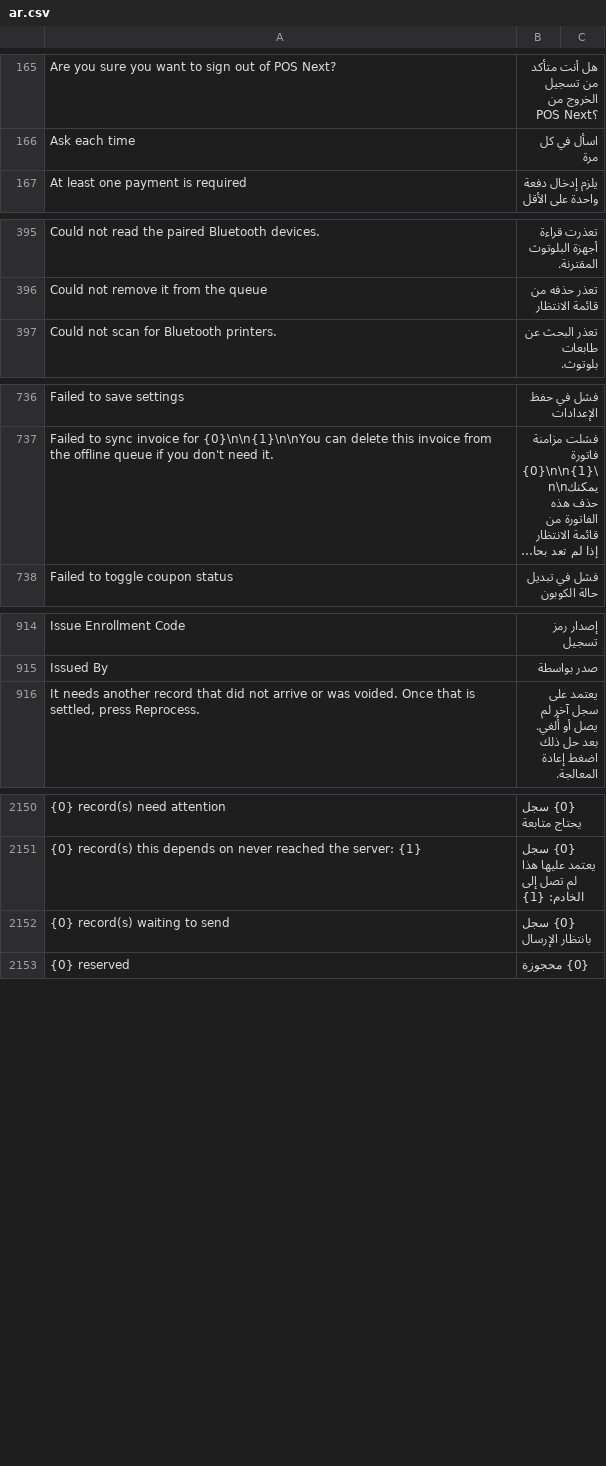
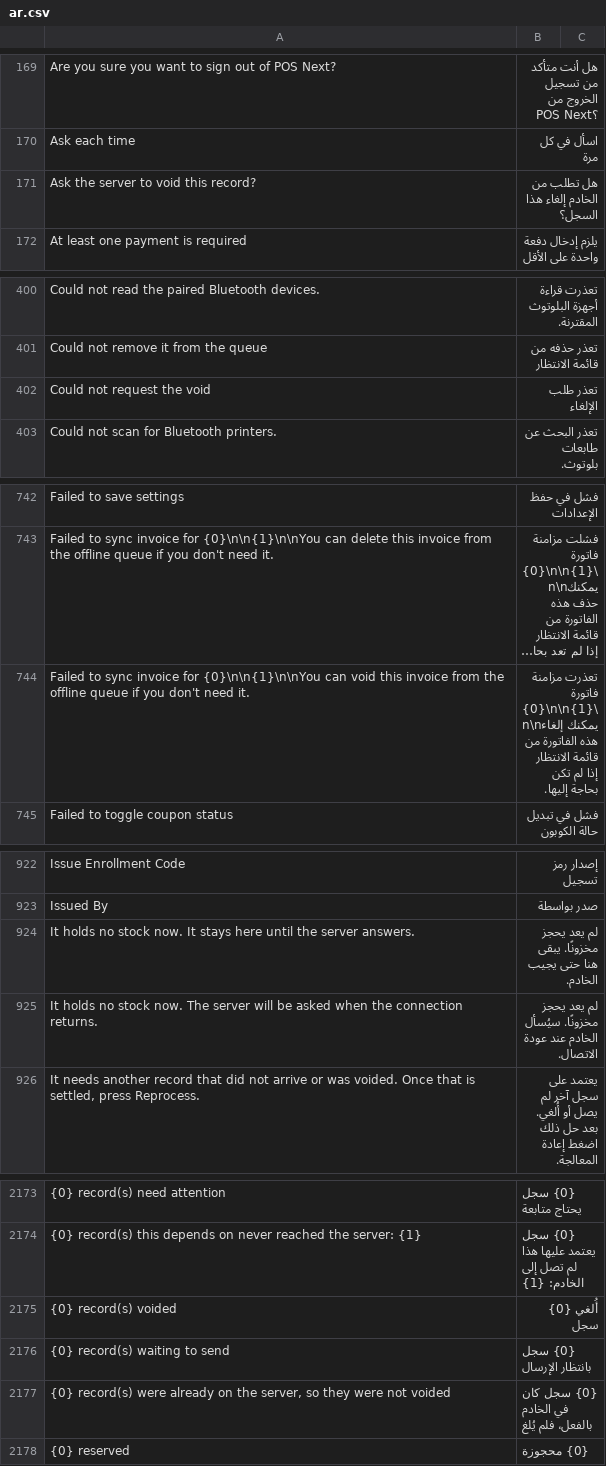
Before and after one commit to champion-sys/POSNext, a CSV file: pos_next/translations/ar.csv, drawn as a sheet; only a part is shown, gaps mark what is left out; long unchanged cells end in …; the diff covers the shown part only; the diff names each change by its address in the sheet, - before the commit and + after, or states it on an @@ line.

```diff
--- a/pos_next/translations/ar.csv
+++ b/pos_next/translations/ar.csv
+row 171: Ask the server to void this record? | هل تطلب من الخادم إلغاء هذا السجل؟
+row 402: Could not request the void | تعذر طلب الإلغاء
+row 744: Failed to sync invoice for {0}\n\n{1}\n\nYou can void this invoice from the offline queue if you don't need it. | تعذرت مزامنة فاتورة {0}\n\n{1}\n\nيمكنك إلغاء هذه الفاتورة من قائمة الانتظار إذا لم تكن بحاجة إليها.
+row 924: It holds no stock now. It stays here until the server answers. | لم يعد يحجز مخزونًا. يبقى هنا حتى يجيب الخادم.
+row 925: It holds no stock now. The server will be asked when the connection returns. | لم يعد يحجز مخزونًا. سيُسأل الخادم عند عودة الاتصال.
+row 2175: {0} record(s) voided | أُلغي {0} سجل
+row 2177: {0} record(s) were already on the server, so they were not voided | {0} سجل كان في الخادم بالفعل، فلم يُلغ
```
Also changed, not shown: 18 added rows elsewhere in this file, 3 other files.
